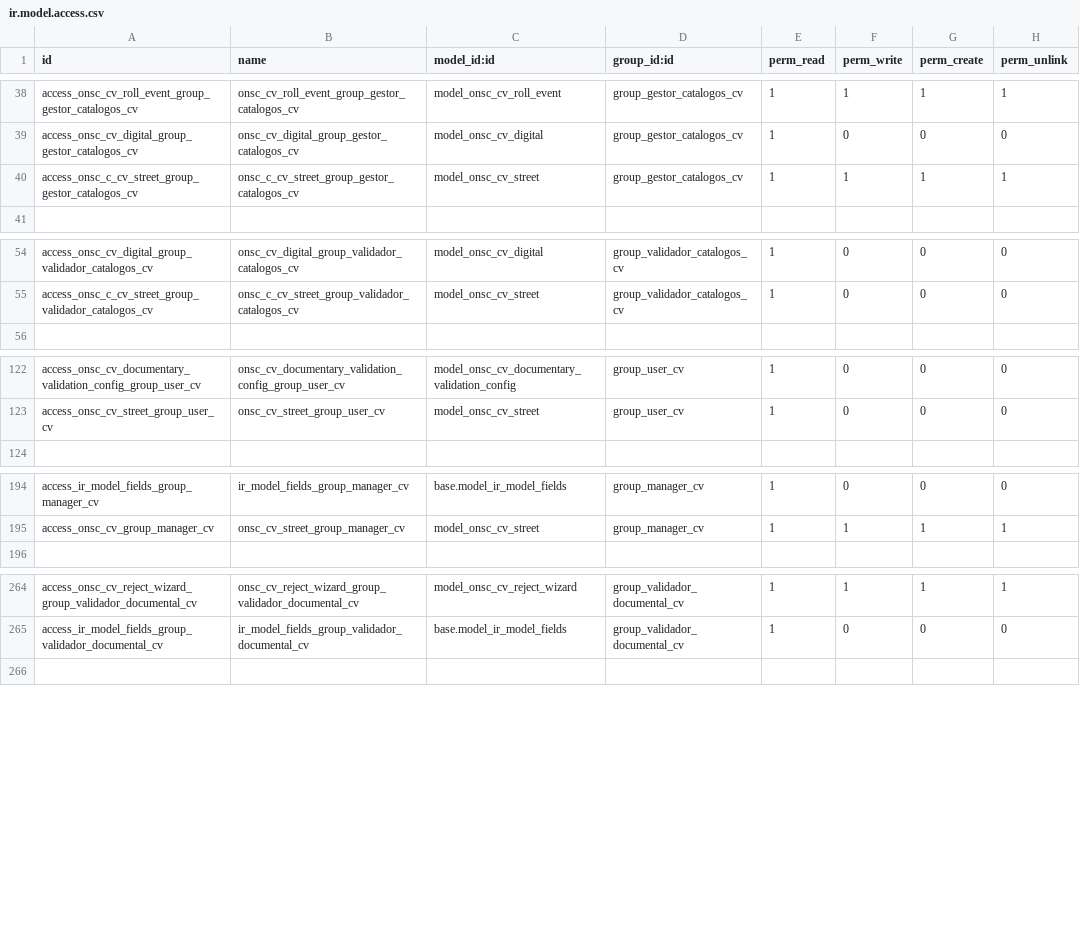
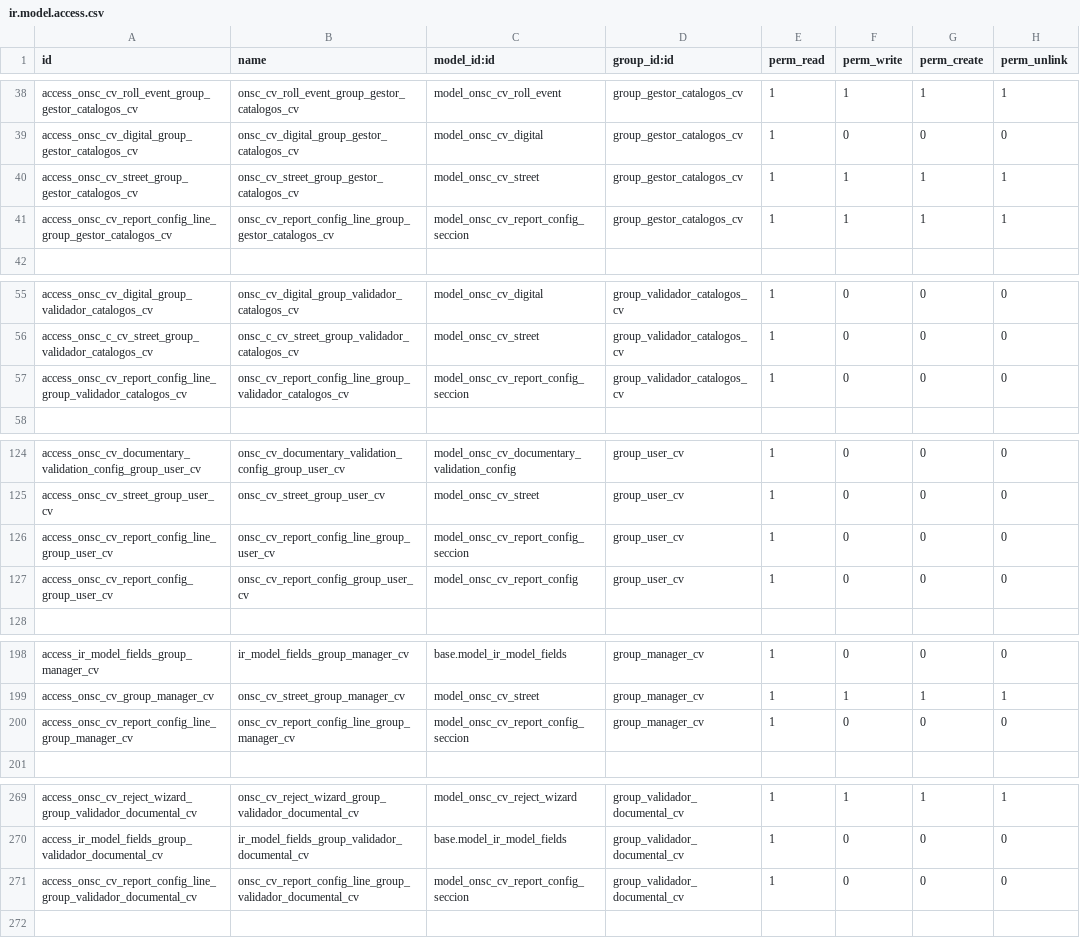
Before and after one commit to AtelUruguay/ONSC, a CSV file: onsc_cv_digital/security/ir.model.access.csv, drawn as a sheet; only a part is shown, gaps mark what is left out.

Commit message:
[ADD] CVD_4.1.01 Imprimir reporte del CV en formato PDF por parte del usuario
Data data

```diff
--- a/onsc_cv_digital/security/ir.model.access.csv
+++ b/onsc_cv_digital/security/ir.model.access.csv
@@ -39,3 +39,4 @@ access_onsc_cv_roll_event_group_gestor_catalogos_cv,onsc_cv_roll_event_group_ges
 access_onsc_cv_digital_group_gestor_catalogos_cv,onsc_cv_digital_group_gestor_catalogos_cv,model_onsc_cv_digital,group_gestor_catalogos_cv,1,0,0,0
-access_onsc_c_cv_street_group_gestor_catalogos_cv,onsc_c_cv_street_group_gestor_catalogos_cv,model_onsc_cv_street,group_gestor_catalogos_cv,1,1,1,1
+access_onsc_cv_street_group_gestor_catalogos_cv,onsc_cv_street_group_gestor_catalogos_cv,model_onsc_cv_street,group_gestor_catalogos_cv,1,1,1,1
+access_onsc_cv_report_config_line_group_gestor_catalogos_cv,onsc_cv_report_config_line_group_gestor_catalogos_cv,model_onsc_cv_report_config_seccion,group_gestor_catalogos_cv,1,1,1,1
 
@@ -55,2 +56,3 @@ access_onsc_cv_digital_group_validador_catalogos_cv,onsc_cv_digital_group_valida
 access_onsc_c_cv_street_group_validador_catalogos_cv,onsc_c_cv_street_group_validador_catalogos_cv,model_onsc_cv_street,group_validador_catalogos_cv,1,0,0,0
+access_onsc_cv_report_config_line_group_validador_catalogos_cv,onsc_cv_report_config_line_group_validador_catalogos_cv,model_onsc_cv_report_config_seccion,group_validador_catalogos_cv,1,0,0,0
 
@@ -123,2 +125,4 @@ access_onsc_cv_documentary_validation_config_group_user_cv,onsc_cv_documentary_v
 access_onsc_cv_street_group_user_cv,onsc_cv_street_group_user_cv,model_onsc_cv_street,group_user_cv,1,0,0,0
+access_onsc_cv_report_config_line_group_user_cv,onsc_cv_report_config_line_group_user_cv,model_onsc_cv_report_config_seccion,group_user_cv,1,0,0,0
+access_onsc_cv_report_config_group_user_cv,onsc_cv_report_config_group_user_cv,model_onsc_cv_report_config,group_user_cv,1,0,0,0
 
@@ -195,2 +199,3 @@ access_ir_model_fields_group_manager_cv,ir_model_fields_group_manager_cv,base.mo
 access_onsc_cv_group_manager_cv,onsc_cv_street_group_manager_cv,model_onsc_cv_street,group_manager_cv,1,1,1,1
+access_onsc_cv_report_config_line_group_manager_cv,onsc_cv_report_config_line_group_manager_cv,model_onsc_cv_report_config_seccion,group_manager_cv,1,0,0,0
 
@@ -265,2 +270,3 @@ access_onsc_cv_reject_wizard_group_validador_documental_cv,onsc_cv_reject_wizard
 access_ir_model_fields_group_validador_documental_cv,ir_model_fields_group_validador_documental_cv,base.model_ir_model_fields,group_validador_documental_cv,1,0,0,0
+access_onsc_cv_report_config_line_group_validador_documental_cv,onsc_cv_report_config_line_group_validador_documental_cv,model_onsc_cv_report_config_seccion,group_validador_documental_cv,1,0,0,0
 
```
Also changed, not shown: 4 other files.
